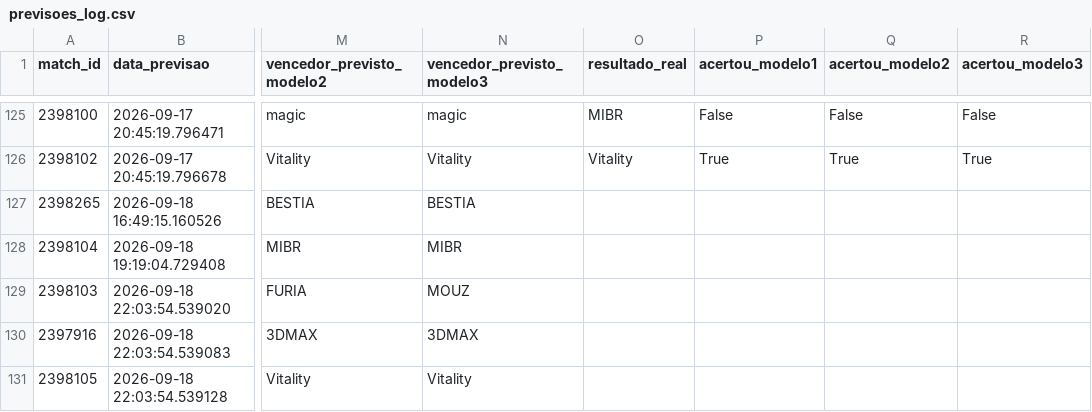
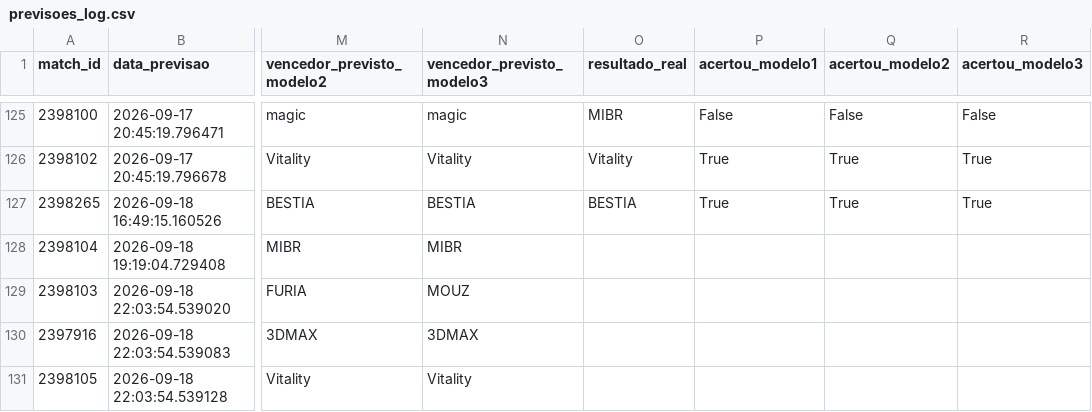
Before and after one commit to ppxdpp17/CS2-Predictor, a CSV file: data/previsoes_log.csv, drawn as a sheet; only a part is shown, gaps mark what is left out; the diff names each change by its address in the sheet, - before the commit and + after, or states it on an @@ line.

```diff
--- a/data/previsoes_log.csv
+++ b/data/previsoes_log.csv
-O127 (resultado_real): (empty)
+O127 (resultado_real): BESTIA
-P127 (acertou_modelo1): (empty)
+P127 (acertou_modelo1): True
-Q127 (acertou_modelo2): (empty)
+Q127 (acertou_modelo2): True
-R127 (acertou_modelo3): (empty)
+R127 (acertou_modelo3): True
```
